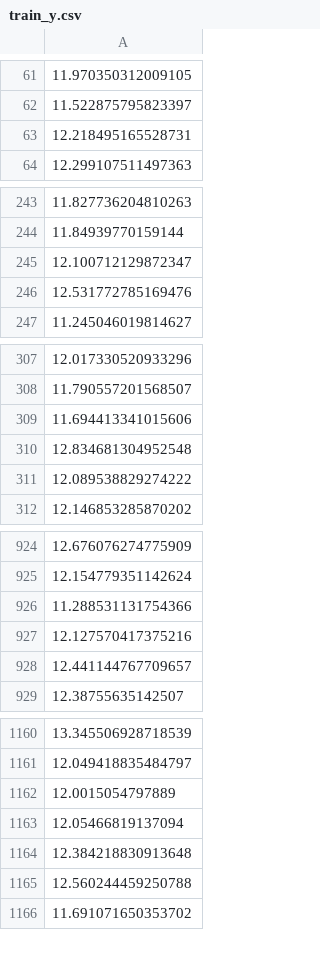
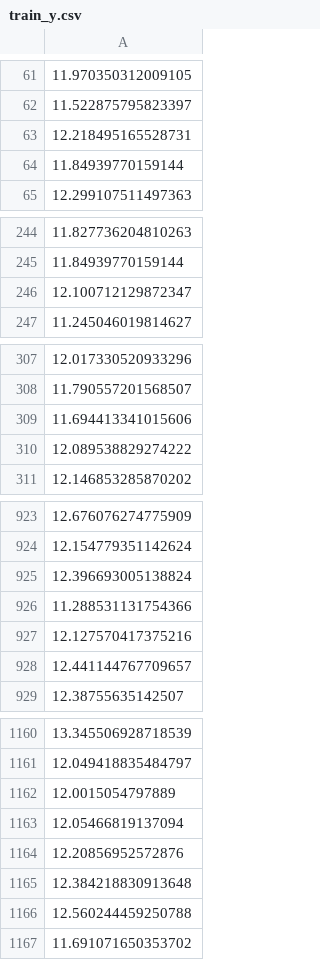
Before and after one commit to gwenkf/IowaHousePrices, a CSV file: Data/train_y.csv, drawn as a sheet; only a part is shown, gaps mark what is left out.

```diff
--- a/Data/train_y.csv
+++ b/Data/train_y.csv
@@ -63,2 +63,3 @@
 12.218495165528731
+11.84939770159144
 12.299107511497363
@@ -245,3 +246,2 @@
 12.100712129872347
-12.531772785169476
 11.245046019814627
@@ -309,3 +309,2 @@
 11.694413341015606
-12.834681304952548
 12.089538829274222
@@ -925,2 +924,3 @@
 12.154779351142624
+12.396693005138824
 11.288531131754366
@@ -1163,2 +1163,3 @@
 12.05466819137094
+12.20856952572876
 12.384218830913648
```
Also changed, not shown: 5 other files.
